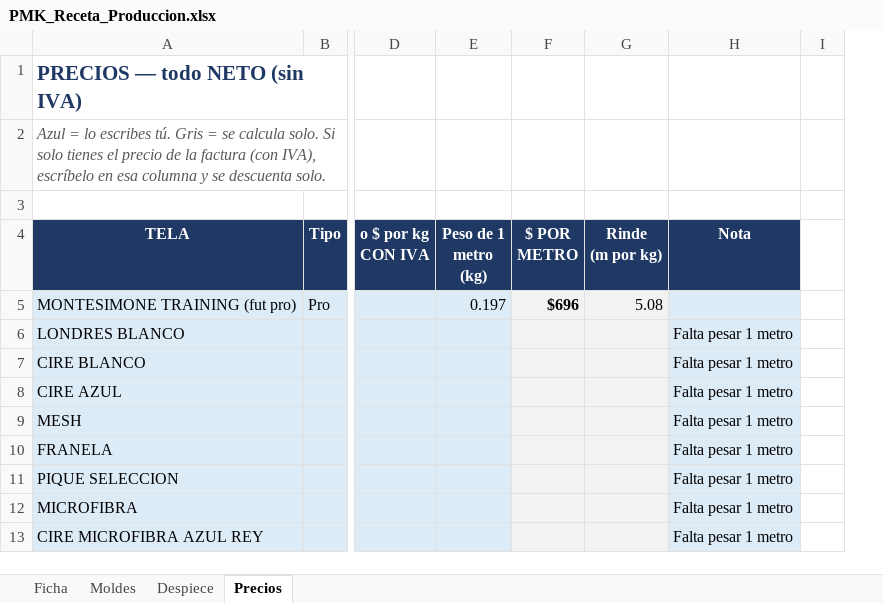
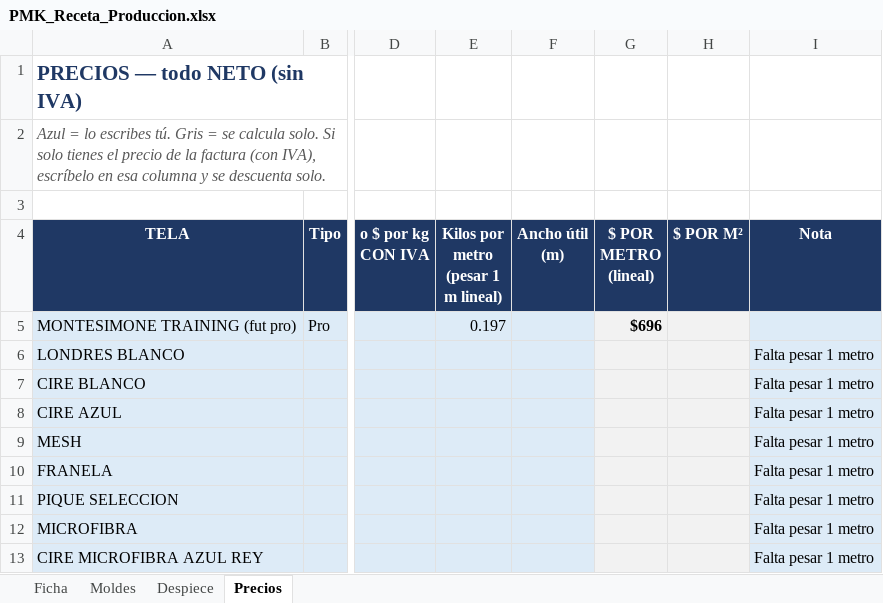
Before and after one commit to seanduarteu-cyber/PRODUCCION-PLAYMAKER, an Excel workbook: PMK_Receta_Produccion.xlsx, sheet Precios, drawn as a sheet; only a part is shown, gaps mark what is left out; values as stored, in another font and other column widths than the file's, no borders; removed rows and columns are numbered as before the commit, all else as after; ↵ is a line break in a cell; the diff names each change by its address in the sheet, - before the commit and + after, or states it on an @@ line.

```diff
--- a/PMK_Receta_Produccion.xlsx (sheet Precios)
+++ b/PMK_Receta_Produccion.xlsx (sheet Precios)
+column F (Ancho útil (m)), empty
-column G (Rinde (m por kg)), row 5: 5.08
+column H ($ POR M²), empty
-column I, empty
-E4: Peso de 1 metro ↵ (kg)
+E4: Kilos por metro ↵ (pesar 1 m lineal)
-G4: $ POR METRO
+G4: $ POR METRO ↵ (lineal)
```
Also changed, not shown: sheet Ficha, sheet Despiece, 3 other files.
